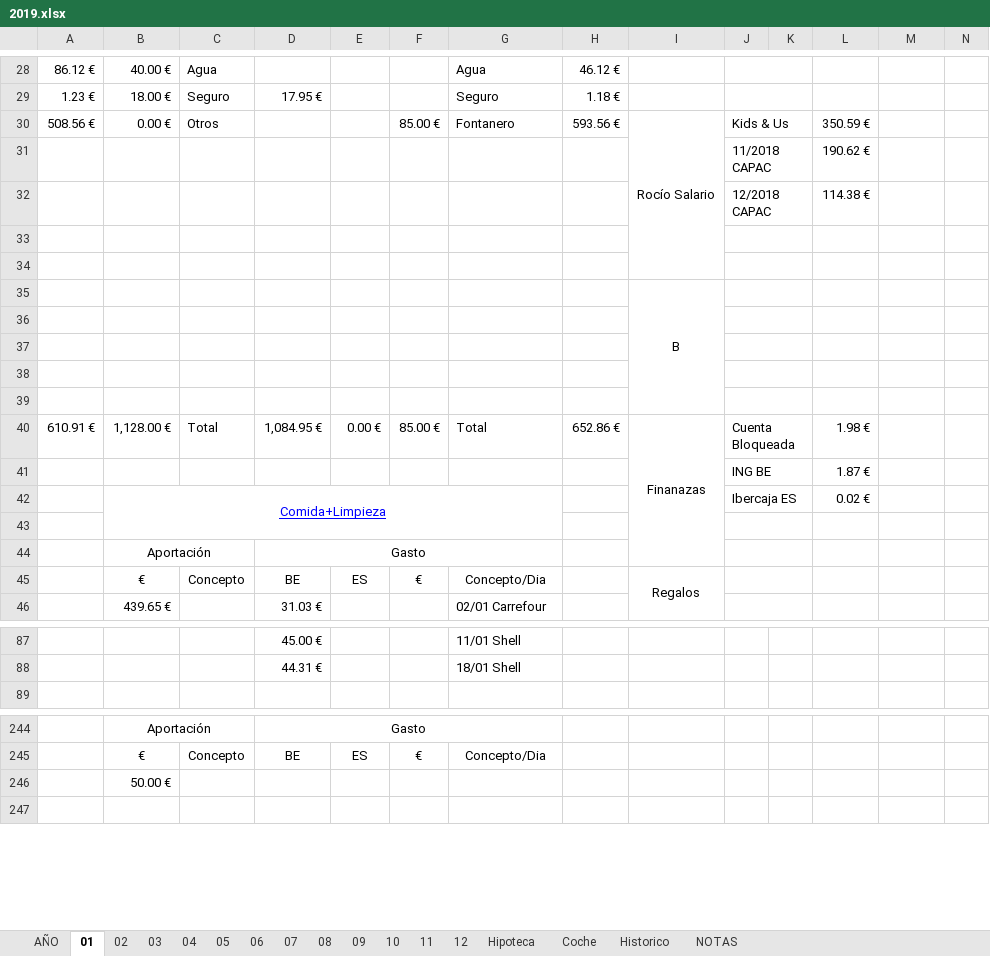
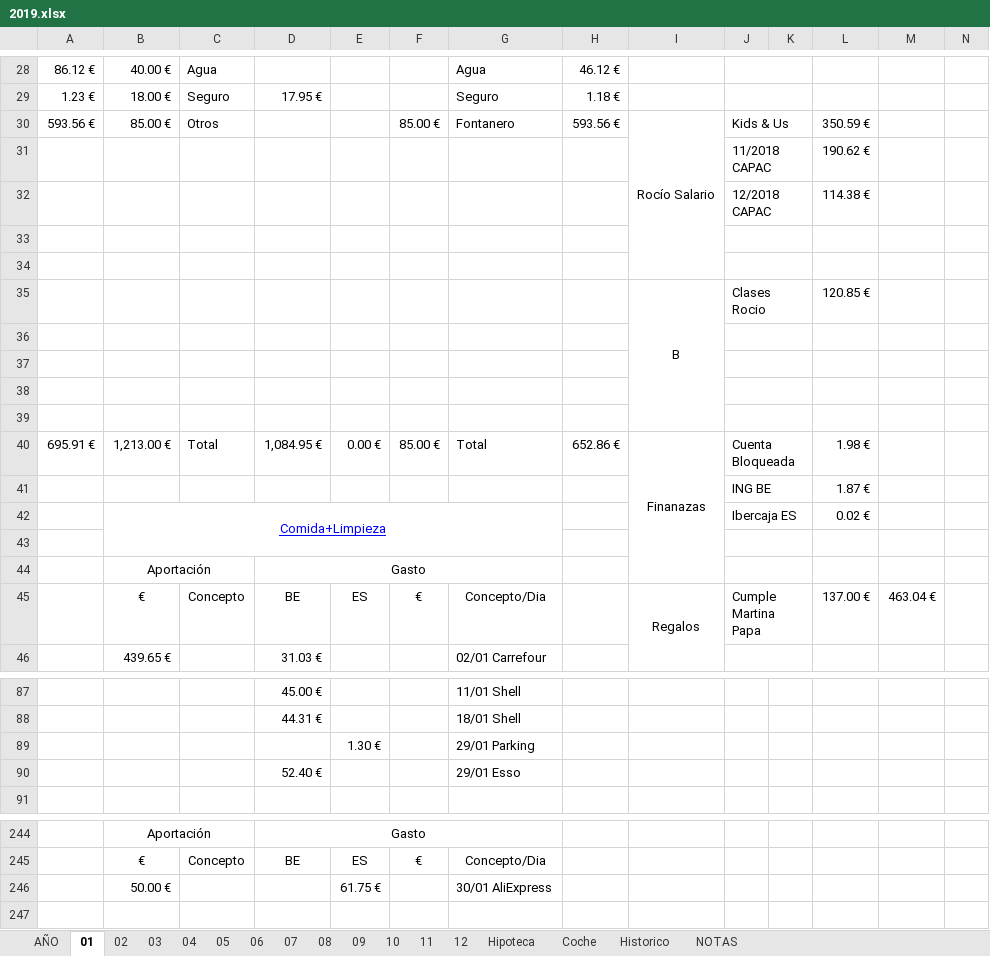
Before and after one commit to mrojassuarez/MRS_Manager, an Excel workbook: 2019/2019.xlsx, sheet 01, drawn as a sheet; only a part is shown, gaps mark what is left out; values as stored, in another font and other column widths than the file's, no borders; removed rows and columns are numbered as before the commit, all else as after; the diff covers the shown part only; the diff names each change by its address in the sheet, - before the commit and + after, or states it on an @@ line.

```diff
--- a/2019/2019.xlsx (sheet 01)
+++ b/2019/2019.xlsx (sheet 01)
-A30: 508.56 €
+A30: 593.56 €
-B30: 0.00 €
+B30: 85.00 €
-row 35:  |  |  |  |  |  |  |  | B
+row 35:  |  |  |  |  |  |  |  | B | Clases Rocio |  | 120.85 €
-A40: 610.91 €
+A40: 695.91 €
-B40: 1,128.00 €
+B40: 1,213.00 €
-J45: (empty)
+J45: Cumple Martina Papa
-L45: (empty)
+L45: 137.00 €
-M45: (empty)
+M45: 463.04 €
+row 89:  |  |  |  | 1.30 € |  | 29/01 Parking
+row 90:  |  |  | 52.40 € |  |  | 29/01 Esso
-row 246:  | 50.00 €
+row 246:  | 50.00 € |  |  | 61.75 € |  | 30/01 AliExpress
```
Also changed, not shown: 2 added rows, 4 removed rows and 26 edited cells elsewhere in this sheet, sheet AÑO, sheet Hipoteca, sheet 02, sheet Historico, sheet 07, sheet 08, 8 more sheets, 2019/Inversiones.xlsx, Redmine_Manager.xlsx.
